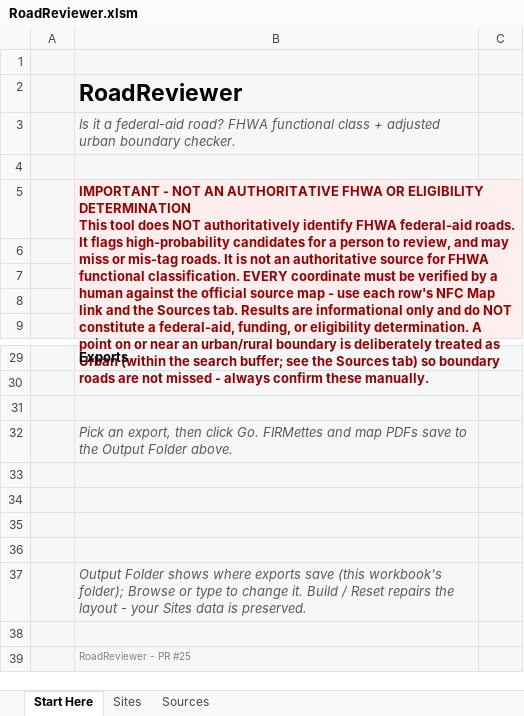
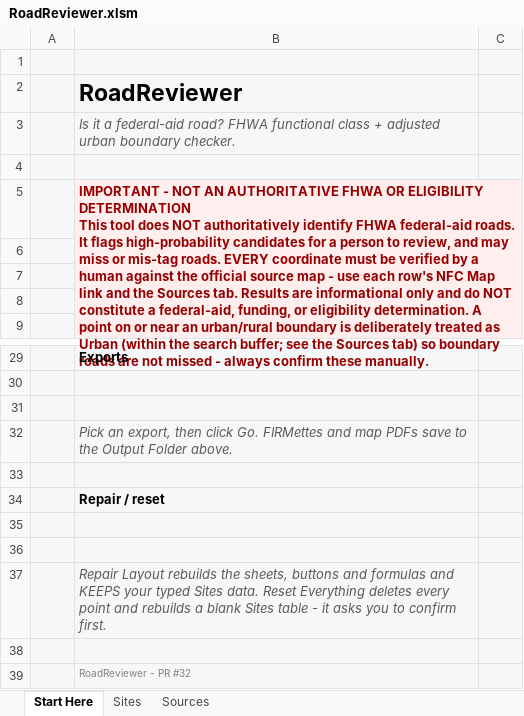
Before and after one commit to calebpaulsmith/RoadReviewer, an Excel workbook: RoadReviewer.xlsm, sheet Start Here, drawn as a sheet; only a part is shown, gaps mark what is left out; values as stored, in another font and other column widths than the file's, no borders; charts and pictures not drawn; removed rows and columns are numbered as before the commit, all else as after; the diff names each change by its address in the sheet, - before the commit and + after, or states it on an @@ line.

```diff
--- a/RoadReviewer.xlsm (sheet Start Here)
+++ b/RoadReviewer.xlsm (sheet Start Here)
-B5: …mis-tag roads. It is not an authoritative source for FHWA functional classification. EVERY coordinate…
+B5: …mis-tag roads. EVERY coordinate…
+row 34:  | Repair / reset
+row 37:  | Repair Layout rebuilds the sheets, buttons and formulas and KEEPS your typed Sites data. Reset Everything deletes every point and rebuilds a blank Sites table - it asks you to confirm first.
-B39: Output Folder shows where exports save (this workbook's folder); Browse or type to change it. Build / Reset repairs the layout - your Sites data is preserved.
+B39: RoadReviewer - PR #32
@@ B39 italic: on → off, text colour: #5A5A5A → #828282, text size: smaller @@
-row 38: (empty)
-row 39:  | RoadReviewer - PR #25
```
Also changed, not shown: sheet Sites, sheet Sources, charts or pictures, Site Inspector Review Tool.xlsm, 6 other files.
